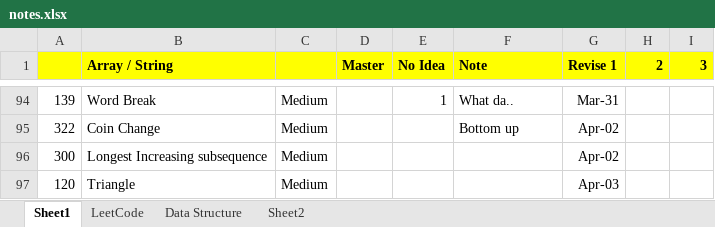
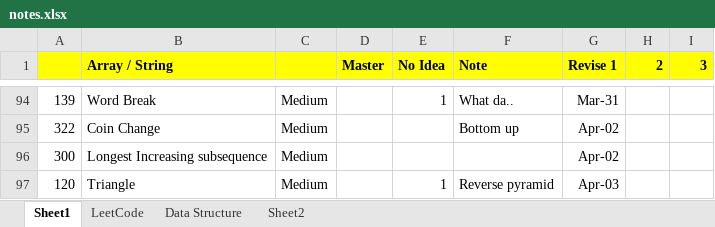
Before and after one commit to jhoonhan/leetCode, an Excel workbook: notes.xlsx, sheet Sheet1, drawn as a sheet; only a part is shown, gaps mark what is left out; values as stored, in another font and other column widths than the file's, no borders; conditional formats not drawn; the diff names each change by its address in the sheet, - before the commit and + after, or states it on an @@ line.

```diff
--- a/notes.xlsx (sheet Sheet1)
+++ b/notes.xlsx (sheet Sheet1)
-E97 (No Idea): (empty)
+E97 (No Idea): 1
-F97 (Note): (empty)
+F97 (Note): Reverse pyramid
```
Also changed, not shown: 1 other file.
